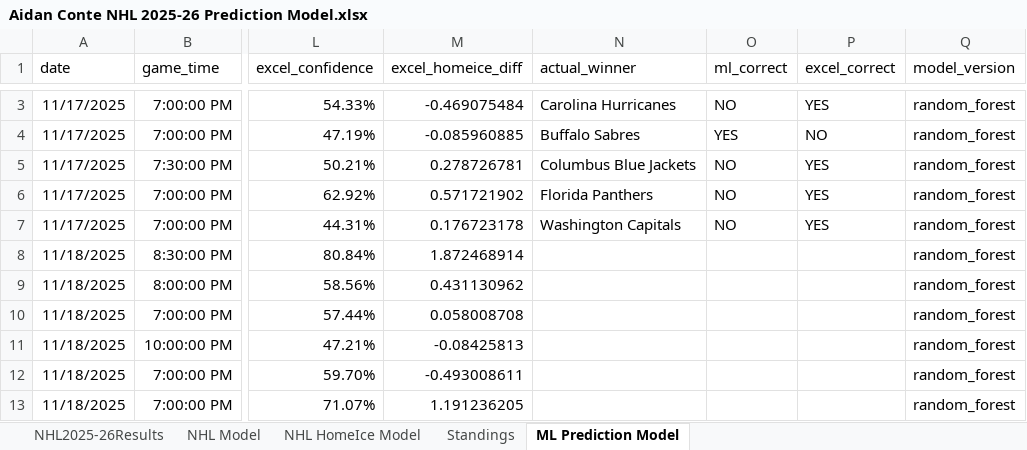
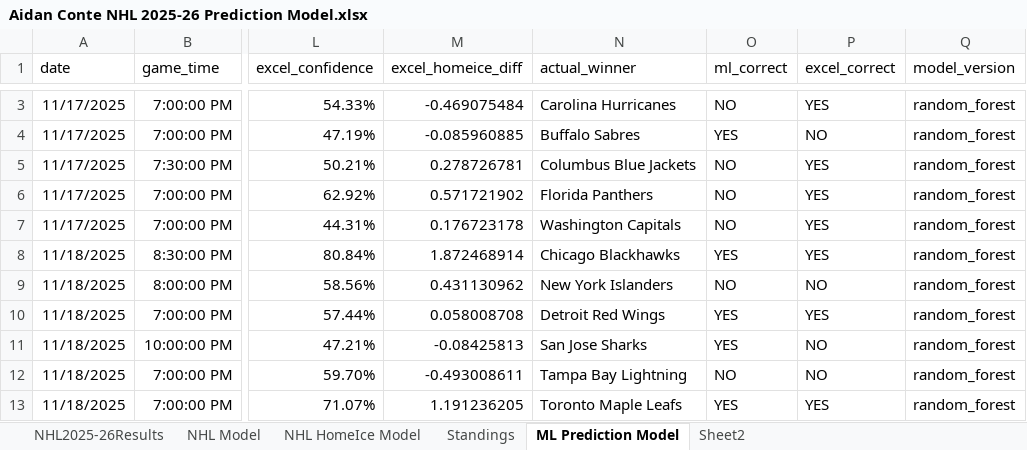
Before and after one commit to AidzNasty/NHL-Prediction-Model, an Excel workbook: Aidan Conte NHL 2025-26 Prediction Model.xlsx, sheet ML Prediction Model, drawn as a sheet; only a part is shown, gaps mark what is left out; values as stored, in another font and other column widths than the file's, no borders; table styles not drawn; the diff covers the shown part only; the diff names each change by its address in the sheet, - before the commit and + after, or states it on an @@ line.

```diff
--- a/Aidan Conte NHL 2025-26 Prediction Model.xlsx (sheet ML Prediction Model)
+++ b/Aidan Conte NHL 2025-26 Prediction Model.xlsx (sheet ML Prediction Model)
+sheet tab: Sheet2
-N8 (actual_winner): (empty)
+N8 (actual_winner): Chicago Blackhawks
-O8 (ml_correct): (empty)
+O8 (ml_correct): YES
-P8 (excel_correct): (empty)
+P8 (excel_correct): YES
-N9 (actual_winner): (empty)
+N9 (actual_winner): New York Islanders
-O9 (ml_correct): (empty)
+O9 (ml_correct): NO
-P9 (excel_correct): (empty)
+P9 (excel_correct): NO
-N10 (actual_winner): (empty)
+N10 (actual_winner): Detroit Red Wings
-O10:O11 (ml_correct): (empty)
+O10:O11 (ml_correct): YES
-P10 (excel_correct): (empty)
+P10 (excel_correct): YES
-N11 (actual_winner): (empty)
+N11 (actual_winner): San Jose Sharks
-P11:P12 (excel_correct): (empty)
+P11:P12 (excel_correct): NO
-N12 (actual_winner): (empty)
+N12 (actual_winner): Tampa Bay Lightning
-O12 (ml_correct): (empty)
+O12 (ml_correct): NO
-N13 (actual_winner): (empty)
+N13 (actual_winner): Toronto Maple Leafs
-O13 (ml_correct): (empty)
+O13 (ml_correct): YES
-P13 (excel_correct): (empty)
+P13 (excel_correct): YES
```
Also changed, not shown: 4 added rows and 9 edited cells elsewhere in this sheet, sheet NHL HomeIce Model, sheet NHL Model, sheet Standings, sheet NHL2025-26Results.
